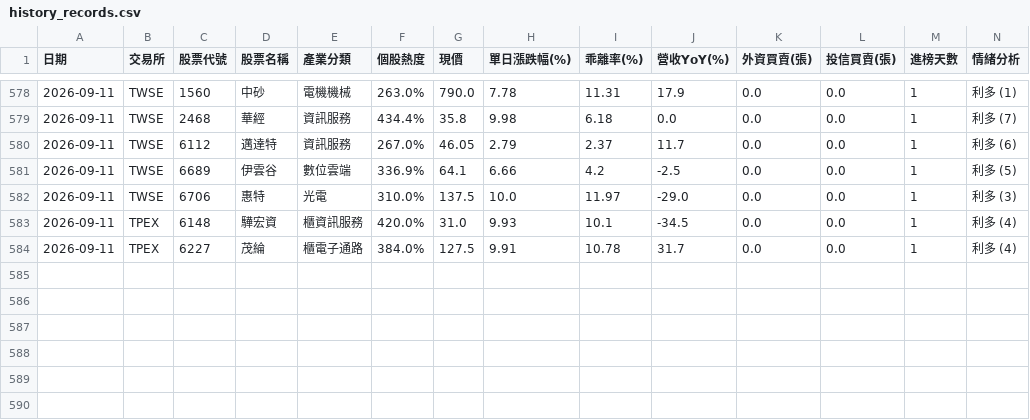
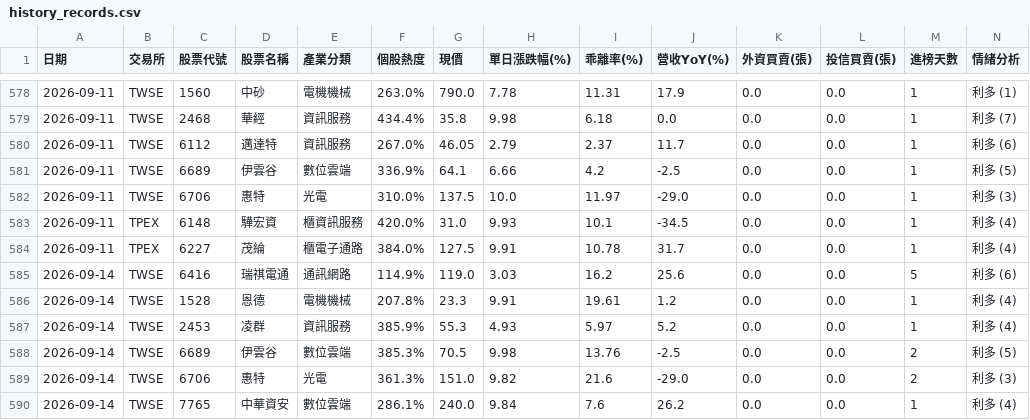
Before and after one commit to ns30178/tw-hot-stocks, a CSV file: history_records.csv, drawn as a sheet; only a part is shown, gaps mark what is left out; rows hold the shown columns only; the diff names each change by its address in the sheet, - before the commit and + after, or states it on an @@ line.

```diff
--- a/history_records.csv
+++ b/history_records.csv
+row 585: 2026-09-14 | TWSE | 6416 | 瑞祺電通 | 通訊網路 | 114.9% | 119.0 | 3.03 | 16.2 | 25.6 | 0.0 | 0.0 | 5 | 利多 (6)
+row 586: 2026-09-14 | TWSE | 1528 | 恩德 | 電機機械 | 207.8% | 23.3 | 9.91 | 19.61 | 1.2 | 0.0 | 0.0 | 1 | 利多 (4)
+row 587: 2026-09-14 | TWSE | 2453 | 凌群 | 資訊服務 | 385.9% | 55.3 | 4.93 | 5.97 | 5.2 | 0.0 | 0.0 | 1 | 利多 (4)
+row 588: 2026-09-14 | TWSE | 6689 | 伊雲谷 | 數位雲端 | 385.3% | 70.5 | 9.98 | 13.76 | -2.5 | 0.0 | 0.0 | 2 | 利多 (5)
+row 589: 2026-09-14 | TWSE | 6706 | 惠特 | 光電 | 361.3% | 151.0 | 9.82 | 21.6 | -29.0 | 0.0 | 0.0 | 2 | 利多 (3)
+row 590: 2026-09-14 | TWSE | 7765 | 中華資安 | 數位雲端 | 286.1% | 240.0 | 9.84 | 7.6 | 26.2 | 0.0 | 0.0 | 1 | 利多 (4)
```
Also changed, not shown: 1 other file.
